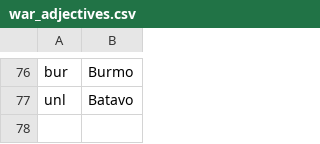
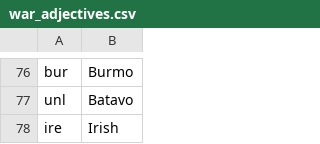
Before and after one commit to CoreFearSand/inivitu, a CSV file: victoria3_tracker/web/static/war_adjectives.csv, drawn as a sheet; only a part is shown, gaps mark what is left out.

```diff
--- a/victoria3_tracker/web/static/war_adjectives.csv
+++ b/victoria3_tracker/web/static/war_adjectives.csv
@@ -77 +77,2 @@ bur,Burmo
 unl,Batavo
+ire,Irish
```
Also changed, not shown: 11 other files.
